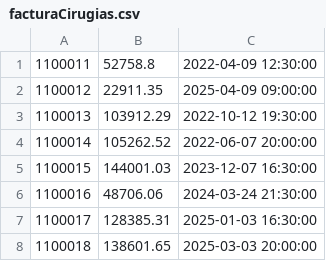
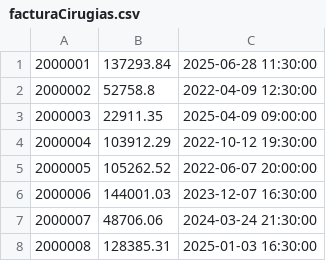
Before and after one commit to vivianmvero13/DataWareHouse, a CSV file: facturaCirugias.csv, drawn as a sheet; only a part is shown; the shorter side is filled out with more unchanged rows; addresses are those after the commit; the diff names each change by its address in the sheet, - before the commit and + after, or states it on an @@ line.

```diff
--- a/facturaCirugias.csv
+++ b/facturaCirugias.csv
+row 1: 2000001 | 137293.84 | 2025-06-28 11:30:00
@@ column A renumbered from row 2 down @@
```
Also changed, not shown: 5 other files.
